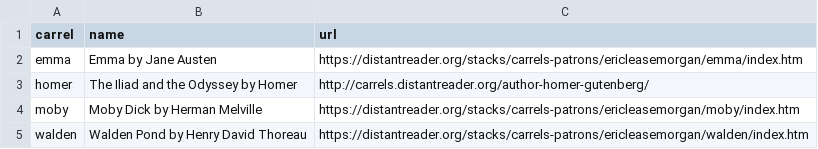
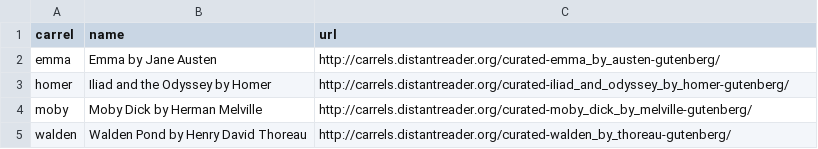
Before and after one commit to ericleasemorgan/reader-lite, a CSV file: reader_lite/etc/catalog.csv, drawn as a sheet.

```diff
--- a/reader_lite/etc/catalog.csv
+++ b/reader_lite/etc/catalog.csv
@@ -1,5 +1,5 @@
 carrel,name,url
-emma,Emma by Jane Austen,https://distantreader.org/stacks/carrels-patrons/ericleasemorgan/emma/index.htm
-homer,The Iliad and the Odyssey by Homer,http://carrels.distantreader.org/author-homer-gutenberg/
-moby,Moby Dick by Herman Melville,https://distantreader.org/stacks/carrels-patrons/ericleasemorgan/moby/index.htm
-walden,Walden Pond by Henry David Thoreau,https://distantreader.org/stacks/carrels-patrons/ericleasemorgan/walden/index.htm
+emma,Emma by Jane Austen,http://carrels.distantreader.org/curated-emma_by_austen-gutenberg/
+homer,Iliad and the Odyssey by Homer,http://carrels.distantreader.org/curated-iliad_and_odyssey_by_homer-gutenberg/
+moby,Moby Dick by Herman Melville,http://carrels.distantreader.org/curated-moby_dick_by_melville-gutenberg/
+walden,Walden Pond by Henry David Thoreau,http://carrels.distantreader.org/curated-walden_by_thoreau-gutenberg/
```
Also changed, not shown: 16 other files.
